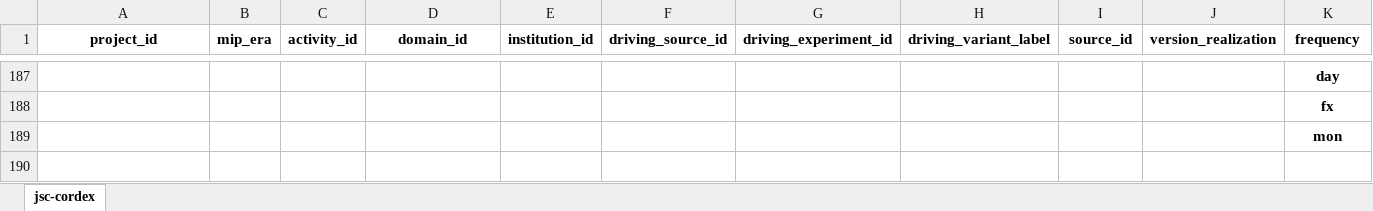
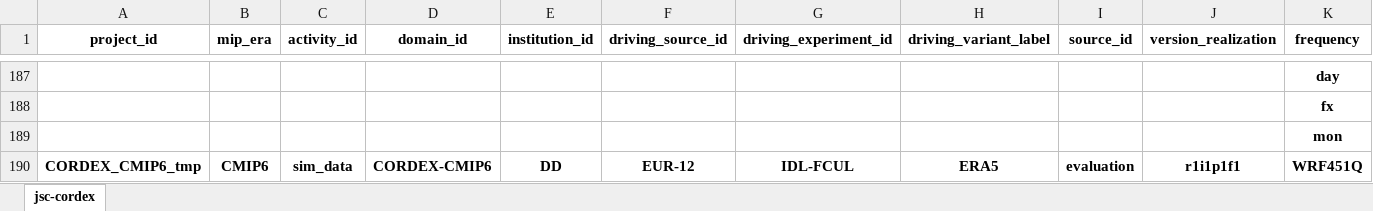
Before and after one commit to euro-cordex/joint-evaluation, an Excel workbook: catalog.xlsx, sheet jsc-cordex, drawn as a sheet; only a part is shown, gaps mark what is left out; values as stored, in another font and other column widths than the file's, no borders; rows hold the shown columns only; the diff names each change by its address in the sheet, - before the commit and + after, or states it on an @@ line.

```diff
--- a/catalog.xlsx (sheet jsc-cordex)
+++ b/catalog.xlsx (sheet jsc-cordex)
+row 190: CORDEX_CMIP6_tmp | CMIP6 | sim_data | CORDEX-CMIP6 | DD | EUR-12 | IDL-FCUL | ERA5 | evaluation | r1i1p1f1 | WRF451Q
```
